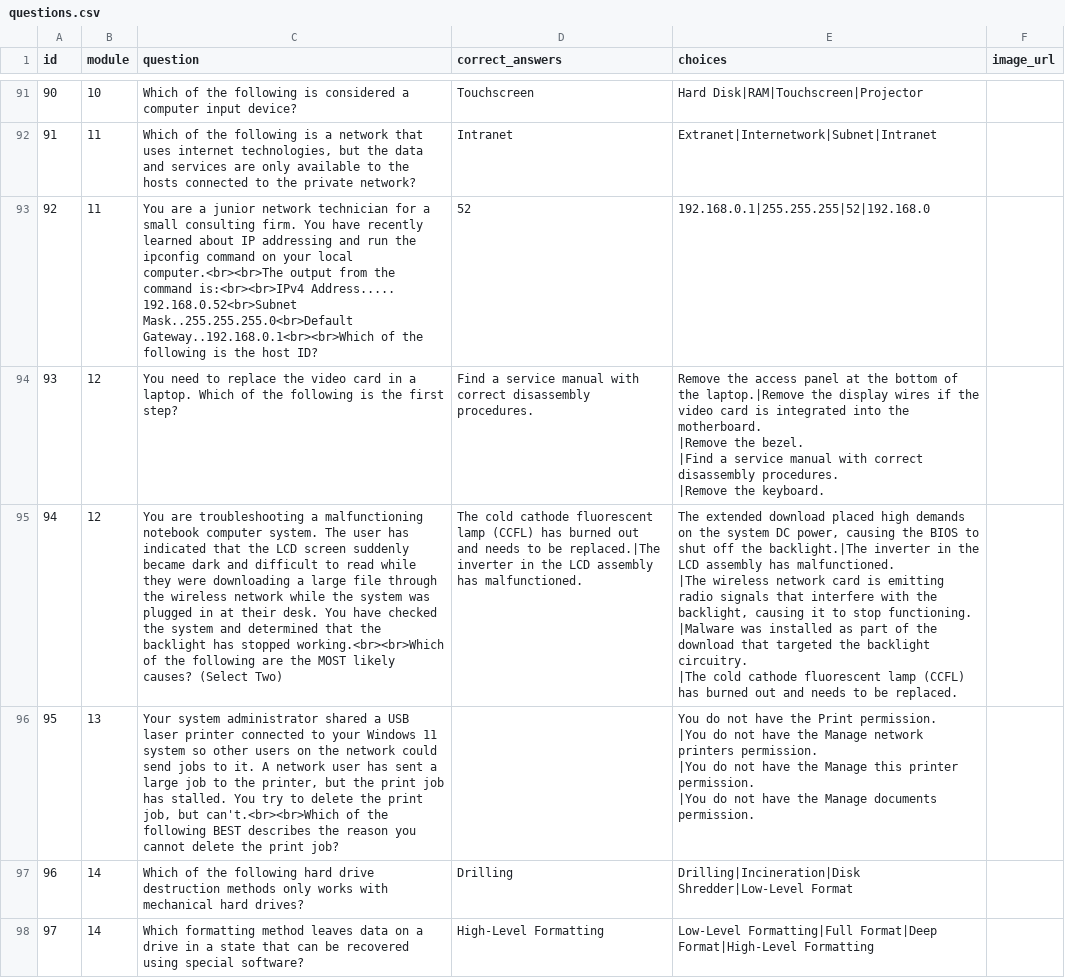
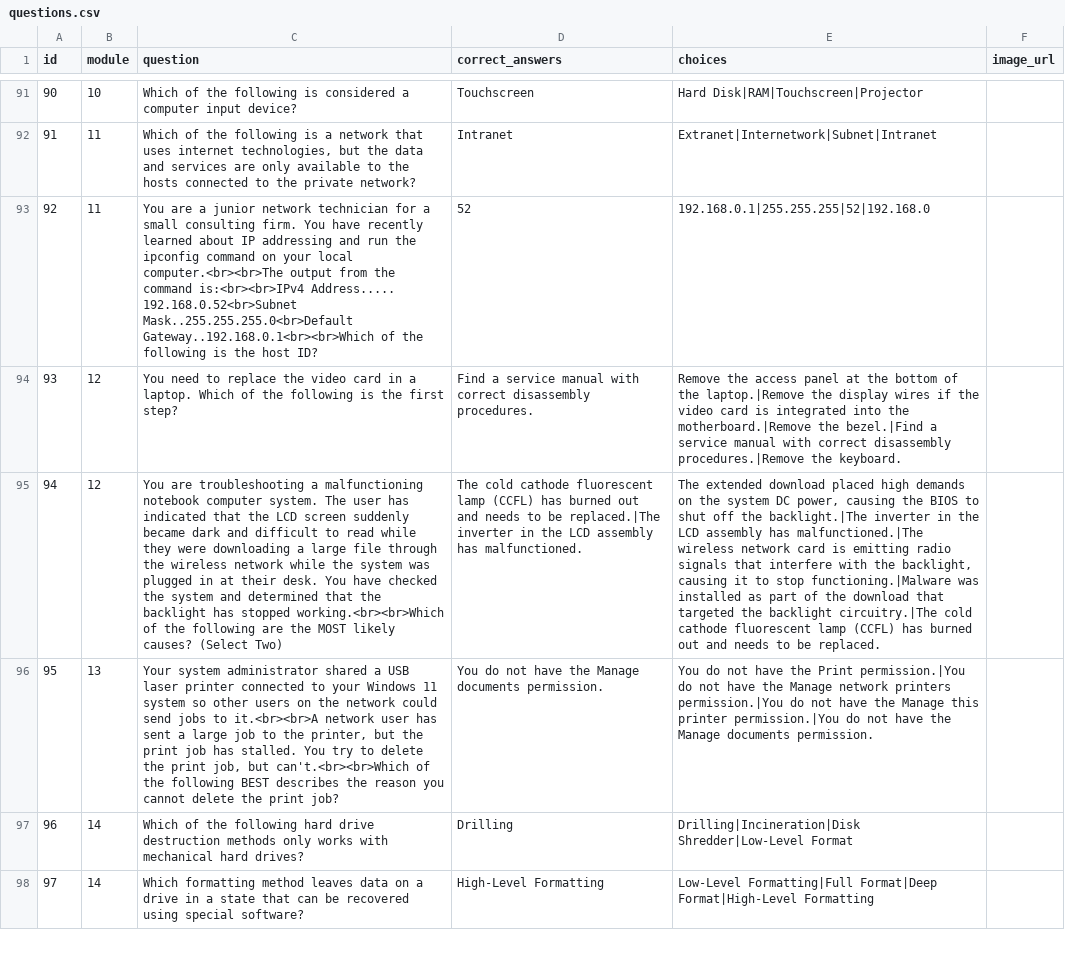
Before and after one commit to TechWorksAZ/BPC170_StudyMod, a CSV file: data/questions.csv, drawn as a sheet; only a part is shown, gaps mark what is left out; ↵ is a line break in a cell; the diff covers the shown part only; the diff names each change by its address in the sheet, - before the commit and + after, or states it on an @@ line.

Commit message:
Update Questions

```diff
--- a/data/questions.csv
+++ b/data/questions.csv
-E94 (choices): …into the motherboard. ↵ |Remove the bezel. ↵ |Find a service manual with correct disassembly procedures. ↵ |Remove the keyboard.
+E94 (choices): …into the motherboard.|Remove the bezel.|Find a service manual with correct disassembly procedures.|Remove the keyboard.
-E95 (choices): …assembly has malfunctioned. ↵ |The wireless network card is emitting radio signals that interfere with the backlight, causing it to stop functioning. ↵ |Malware was installed as part of the download that targeted the backlight circuitry. ↵ |The cold cathode…
+E95 (choices): …assembly has malfunctioned.|The wireless network card is emitting radio signals that interfere with the backlight, causing it to stop functioning.|Malware was installed as part of the download that targeted the backlight circuitry.|The cold cathode…
-C96 (question): …jobs to it. A network user…
+C96 (question): …jobs to it.<br><br>A network user…
-D96 (correct_answers): (empty)
+D96 (correct_answers): You do not have the Manage documents permission.
-E96 (choices): …the Print permission. ↵ |You do not have the Manage network printers permission. ↵ |You do not have the Manage this printer permission. ↵ |You do not…
+E96 (choices): …the Print permission.|You do not have the Manage network printers permission.|You do not have the Manage this printer permission.|You do not…
```
Also changed, not shown: 1 added row and 39 edited cells elsewhere in this file, 1 other file.
